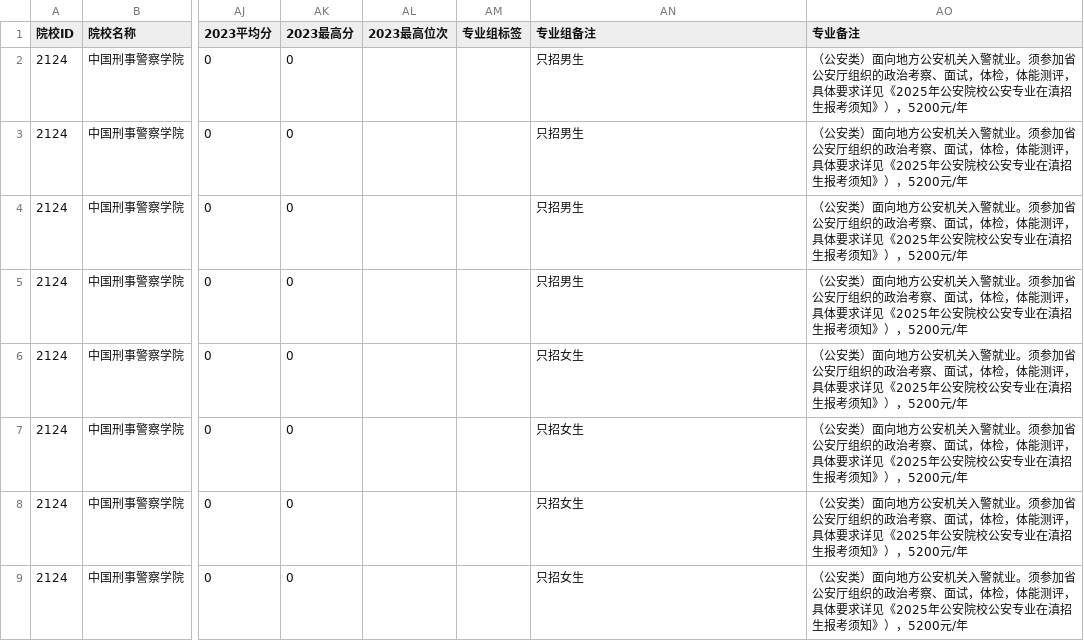
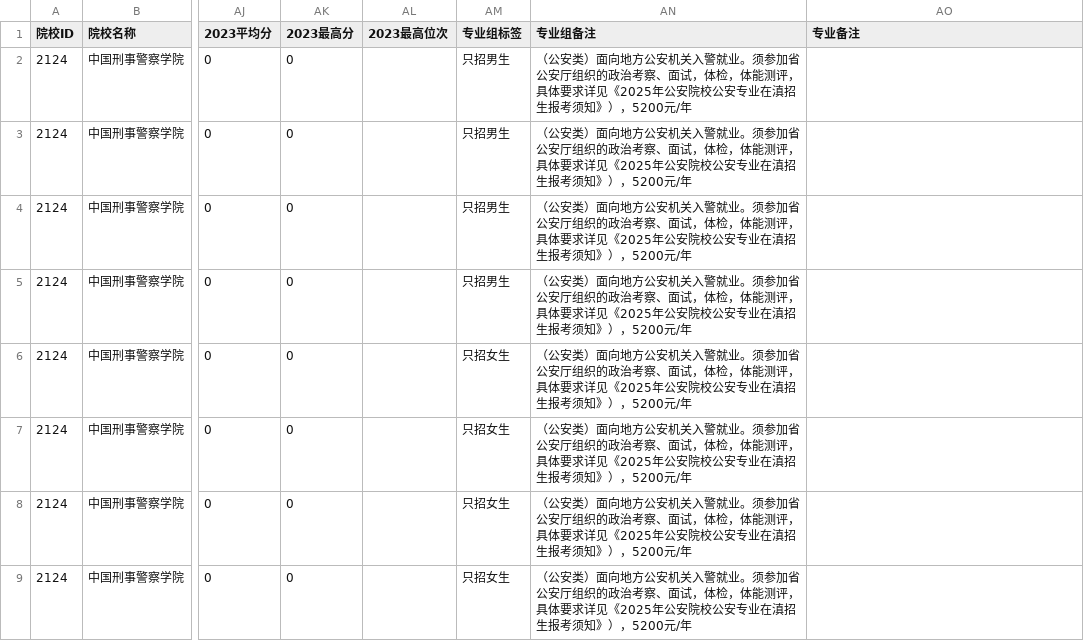
Before and after one commit to ADD574929477/2026, a CSV file: 中国刑事警察学院.csv, drawn as a sheet; only a part is shown, gaps mark what is left out; the diff names each change by its address in the sheet, - before the commit and + after, or states it on an @@ line.

Commit message:
feat: 录入CSV文件数据
Co-authored-by: traeagent <traeagent@users.noreply.github.com>

```diff
--- a/中国刑事警察学院.csv
+++ b/中国刑事警察学院.csv
-AM2:AM5 (专业组标签): (empty)
+AM2:AM5 (专业组标签): 只招男生
-AN2:AN5 (专业组备注): 只招男生
+AN2:AN5 (专业组备注): （公安类）面向地方公安机关入警就业。须参加省公安厅组织的政治考察、面试，体检，体能测评，具体要求详见《2025年公安院校公安专业在滇招生报考须知》），5200元/年
-AO2:AO9 (专业备注): （公安类）面向地方公安机关入警就业。须参加省公安厅组织的政治考察、面试，体检，体能测评，具体要求详见《2025年公安院校公安专业在滇招生报考须知》），5200元/年
+AO2:AO9 (专业备注): (empty)
-AM6:AM9 (专业组标签): (empty)
+AM6:AM9 (专业组标签): 只招女生
-AN6:AN9 (专业组备注): 只招女生
+AN6:AN9 (专业组备注): （公安类）面向地方公安机关入警就业。须参加省公安厅组织的政治考察、面试，体检，体能测评，具体要求详见《2025年公安院校公安专业在滇招生报考须知》），5200元/年
```
